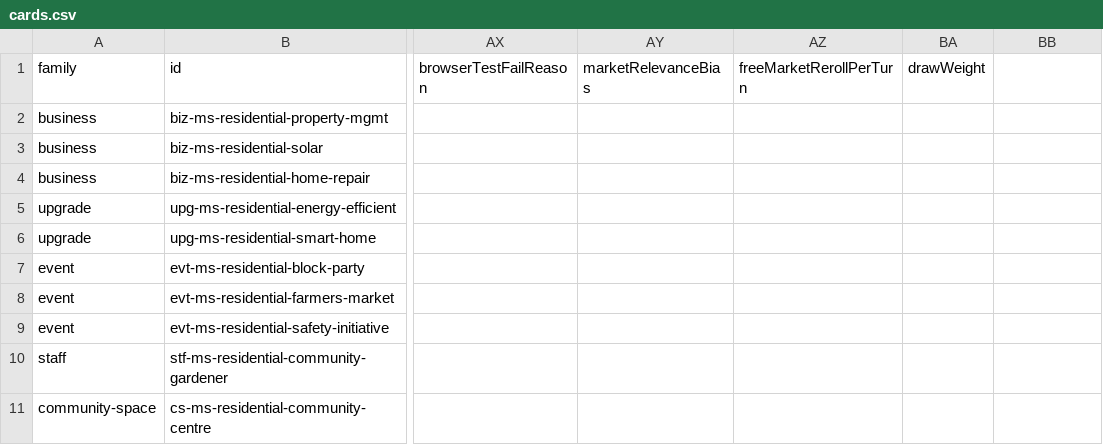
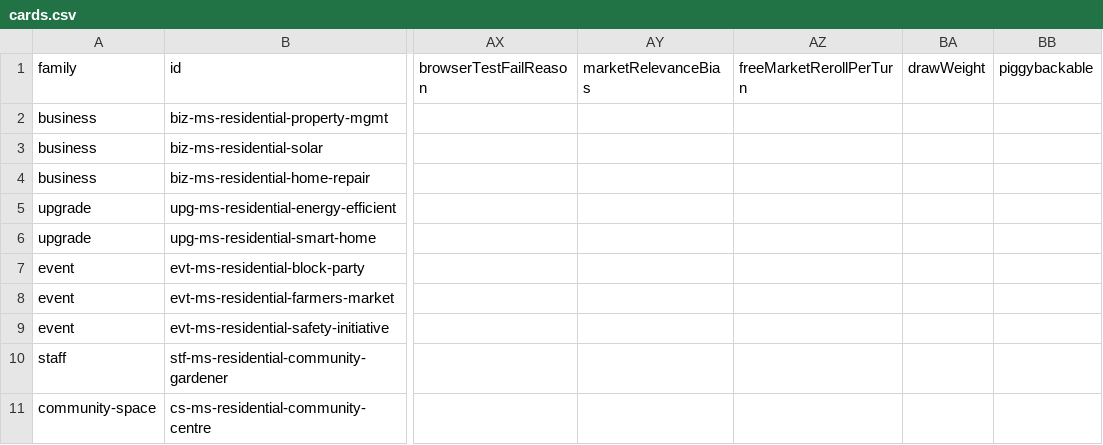
Before and after one commit to TheWizardsCode/tce-main-street, a CSV file: packs/main-street/main-street-residential-pack/cards.csv, drawn as a sheet; only a part is shown, gaps mark what is left out; the diff names each change by its address in the sheet, - before the commit and + after, or states it on an @@ line.

```diff
--- a/packs/main-street/main-street-residential-pack/cards.csv
+++ b/packs/main-street/main-street-residential-pack/cards.csv
-BB1: (empty)
+BB1: piggybackable
```
Also changed, not shown: src/card-data.csv, 6 other files.
